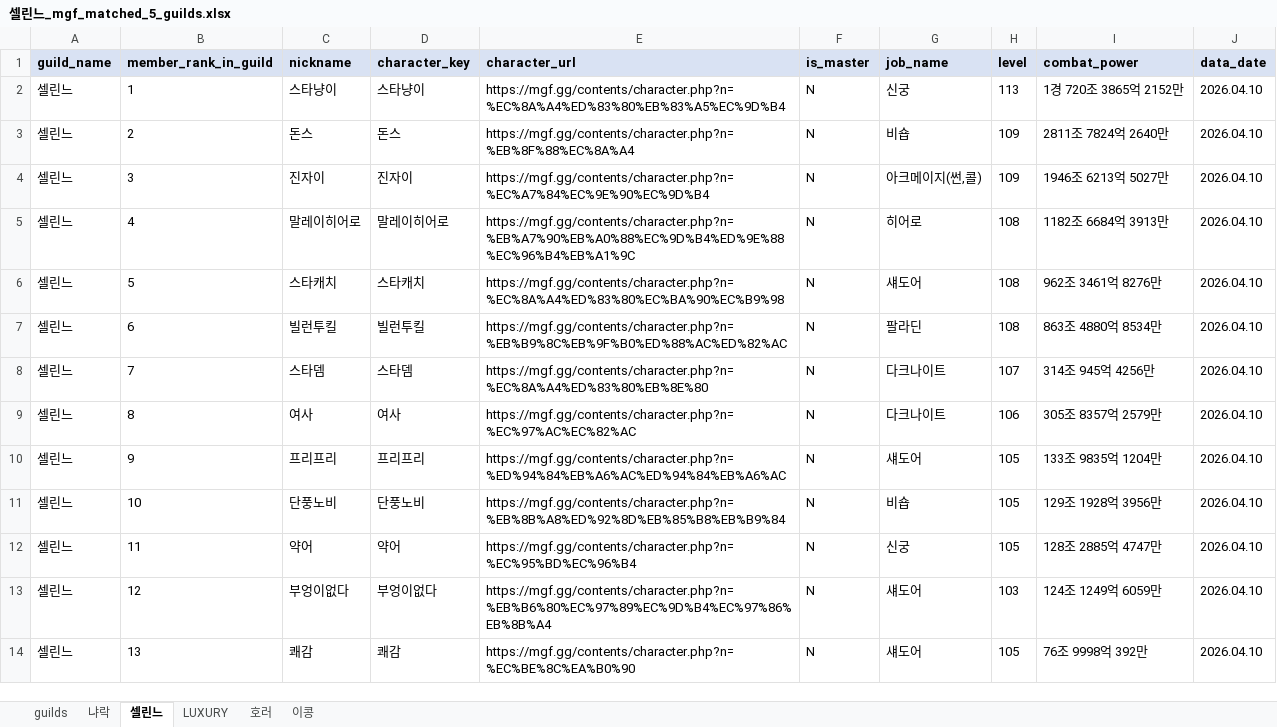
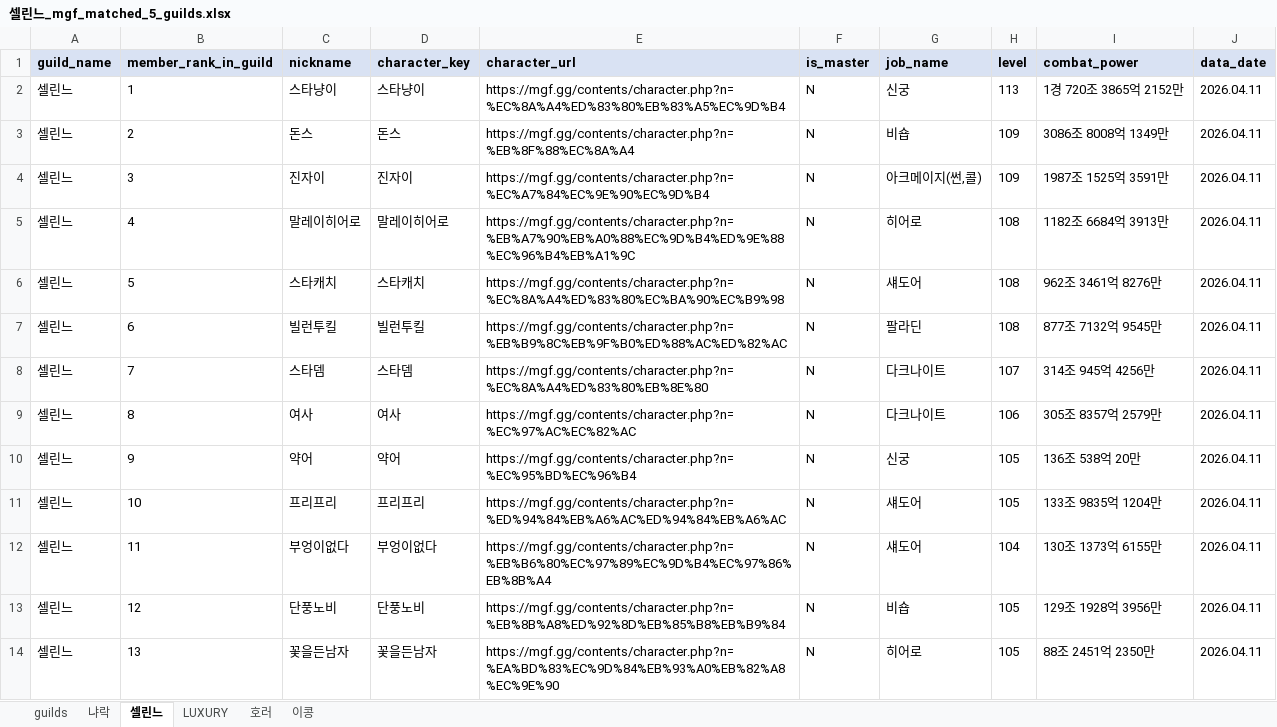
Before and after one commit to pogas/mgf_guild_match, an Excel workbook: reports/셀린느/셀린느_mgf_matched_5_guilds.xlsx, sheet 셀린느, drawn as a sheet; only a part is shown; values as stored, in another font and other column widths than the file's, no borders; the diff covers the shown part only; the diff names each change by its address in the sheet, - before the commit and + after, or states it on an @@ line.

```diff
--- a/reports/셀린느/셀린느_mgf_matched_5_guilds.xlsx (sheet 셀린느)
+++ b/reports/셀린느/셀린느_mgf_matched_5_guilds.xlsx (sheet 셀린느)
-J2:J14 (data_date): 2026.04.10
+J2:J14 (data_date): 2026.04.11
-I3 (combat_power): 2811조 7824억 2640만
+I3 (combat_power): 3086조 8008억 1349만
-I4 (combat_power): 1946조 6213억 5027만
+I4 (combat_power): 1987조 1525억 3591만
-I7 (combat_power): 863조 4880억 8534만
+I7 (combat_power): 877조 7132억 9545만
-C10 (nickname): 프리프리
+C10 (nickname): 약어
-D10 (character_key): 프리프리
+D10 (character_key): 약어
-E10 (character_url): https://mgf.gg/contents/character.php?n=%ED%94%84%EB%A6%AC%ED%94%84%EB%A6%AC
+E10 (character_url): https://mgf.gg/contents/character.php?n=%EC%95%BD%EC%96%B4
-G10 (job_name): 섀도어
+G10 (job_name): 신궁
-I10 (combat_power): 133조 9835억 1204만
+I10 (combat_power): 136조 538억 20만
-C11 (nickname): 단풍노비
+C11 (nickname): 프리프리
-D11 (character_key): 단풍노비
+D11 (character_key): 프리프리
-E11 (character_url): https://mgf.gg/contents/character.php?n=%EB%8B%A8%ED%92%8D%EB%85%B8%EB%B9%84
+E11 (character_url): https://mgf.gg/contents/character.php?n=%ED%94%84%EB%A6%AC%ED%94%84%EB%A6%AC
-G11 (job_name): 비숍
+G11 (job_name): 섀도어
-I11 (combat_power): 129조 1928억 3956만
+I11 (combat_power): 133조 9835억 1204만
-C12 (nickname): 약어
+C12 (nickname): 부엉이없다
-D12 (character_key): 약어
+D12 (character_key): 부엉이없다
-E12 (character_url): https://mgf.gg/contents/character.php?n=%EC%95%BD%EC%96%B4
+E12 (character_url): https://mgf.gg/contents/character.php?n=%EB%B6%80%EC%97%89%EC%9D%B4%EC%97%86%EB%8B%A4
-G12 (job_name): 신궁
+G12 (job_name): 섀도어
-H12 (level): 105
+H12 (level): 104
-I12 (combat_power): 128조 2885억 4747만
+I12 (combat_power): 130조 1373억 6155만
-C13 (nickname): 부엉이없다
+C13 (nickname): 단풍노비
-D13 (character_key): 부엉이없다
+D13 (character_key): 단풍노비
-E13 (character_url): https://mgf.gg/contents/character.php?n=%EB%B6%80%EC%97%89%EC%9D%B4%EC%97%86%EB%8B%A4
+E13 (character_url): https://mgf.gg/contents/character.php?n=%EB%8B%A8%ED%92%8D%EB%85%B8%EB%B9%84
-G13 (job_name): 섀도어
+G13 (job_name): 비숍
-H13 (level): 103
+H13 (level): 105
-I13 (combat_power): 124조 1249억 6059만
+I13 (combat_power): 129조 1928억 3956만
-C14 (nickname): 쾌감
+C14 (nickname): 꽃을든남자
-D14 (character_key): 쾌감
+D14 (character_key): 꽃을든남자
-E14 (character_url): https://mgf.gg/contents/character.php?n=%EC%BE%8C%EA%B0%90
+E14 (character_url): https://mgf.gg/contents/character.php?n=%EA%BD%83%EC%9D%84%EB%93%A0%EB%82%A8%EC%9E%90
-G14 (job_name): 섀도어
+G14 (job_name): 히어로
-I14 (combat_power): 76조 9998억 392만
+I14 (combat_power): 88조 2451억 2350만
```
Also changed, not shown: 52 edited cells elsewhere in this sheet, sheet 이콩, sheet 냐락, sheet 호러, sheet LUXURY, sheet guilds, reports/빅딜/빅딜_mgf_matched_5_guilds.xlsx, 6 other files.
